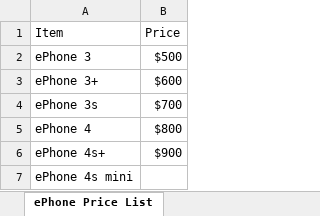
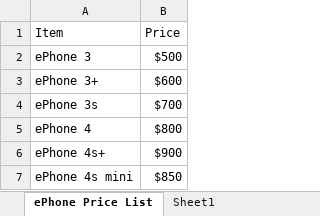
Before and after one commit to SeanTFarr/Excel-VBA-Assessment, an Excel workbook: ePhone_prices.xlsx, sheet ePhone Price List, drawn as a sheet; values as stored, in another font and other column widths than the file's, no borders; table styles not drawn; the diff names each change by its address in the sheet, - before the commit and + after, or states it on an @@ line.

```diff
--- a/ePhone_prices.xlsx (sheet ePhone Price List)
+++ b/ePhone_prices.xlsx (sheet ePhone Price List)
+sheet tab: Sheet1
-B7 (Price): (empty)
+B7 (Price): $850
```
Also changed, not shown: Top5000Songs_Unsolved (1).xlsx, conditional_formatting.xlsx, 5 other files.
